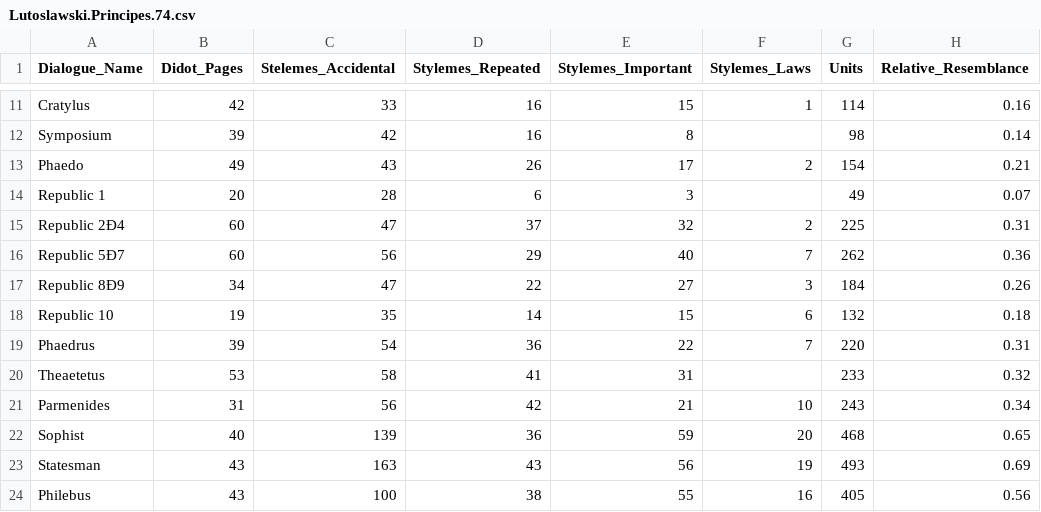
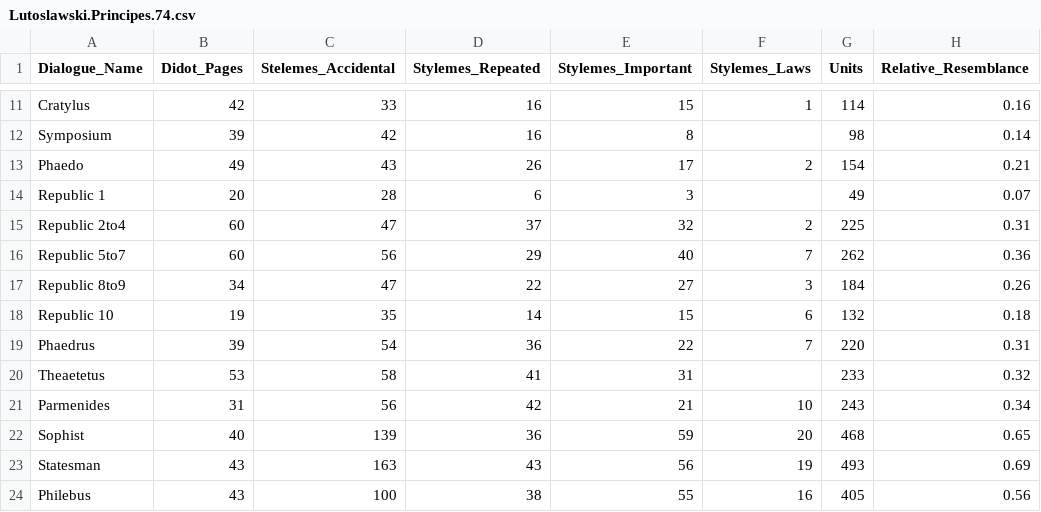
Before and after one commit to BJPR/website-hugo, a CSV file: public/files/Lutoslawski.Principes.74.csv, drawn as a sheet; only a part is shown, gaps mark what is left out; the diff names each change by its address in the sheet, - before the commit and + after, or states it on an @@ line.

Commit message:
Fix dialogue names for dash

```diff
--- a/public/files/Lutoslawski.Principes.74.csv
+++ b/public/files/Lutoslawski.Principes.74.csv
-A15 (Dialogue_Name): Republic 2Ð4
+A15 (Dialogue_Name): Republic 2to4
-A16 (Dialogue_Name): Republic 5Ð7
+A16 (Dialogue_Name): Republic 5to7
-A17 (Dialogue_Name): Republic 8Ð9
+A17 (Dialogue_Name): Republic 8to9
```
